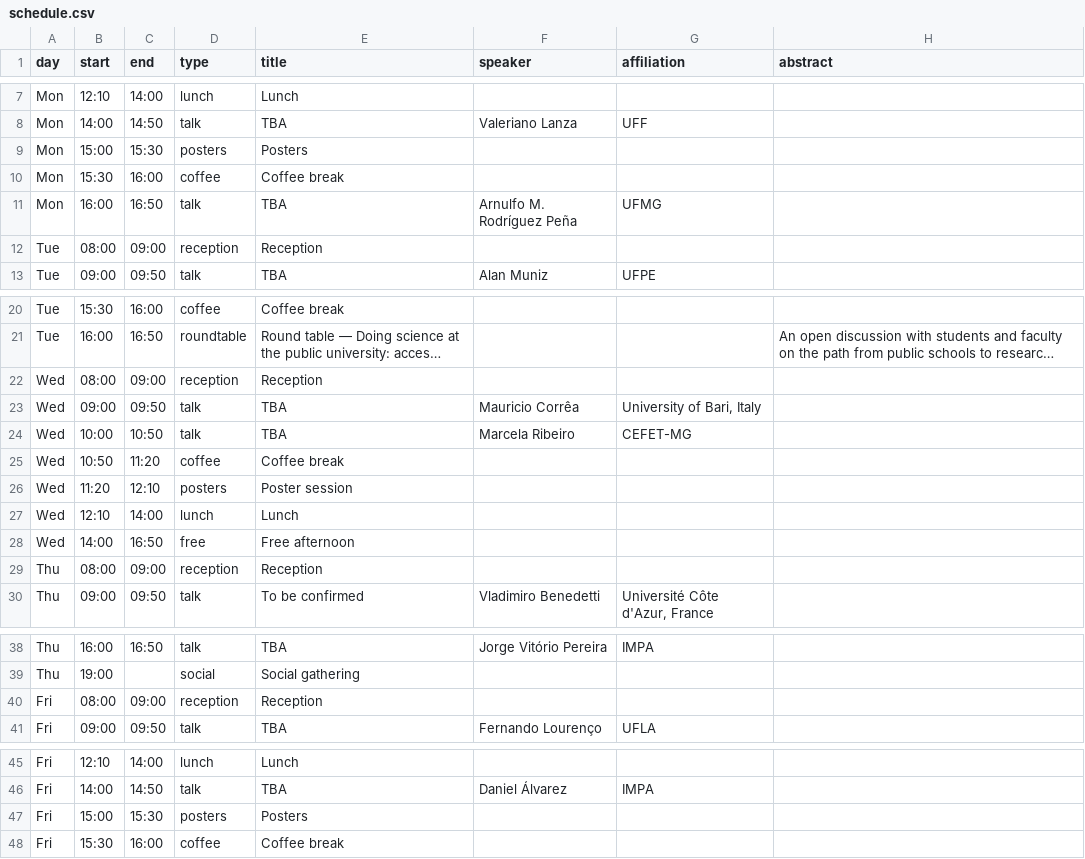
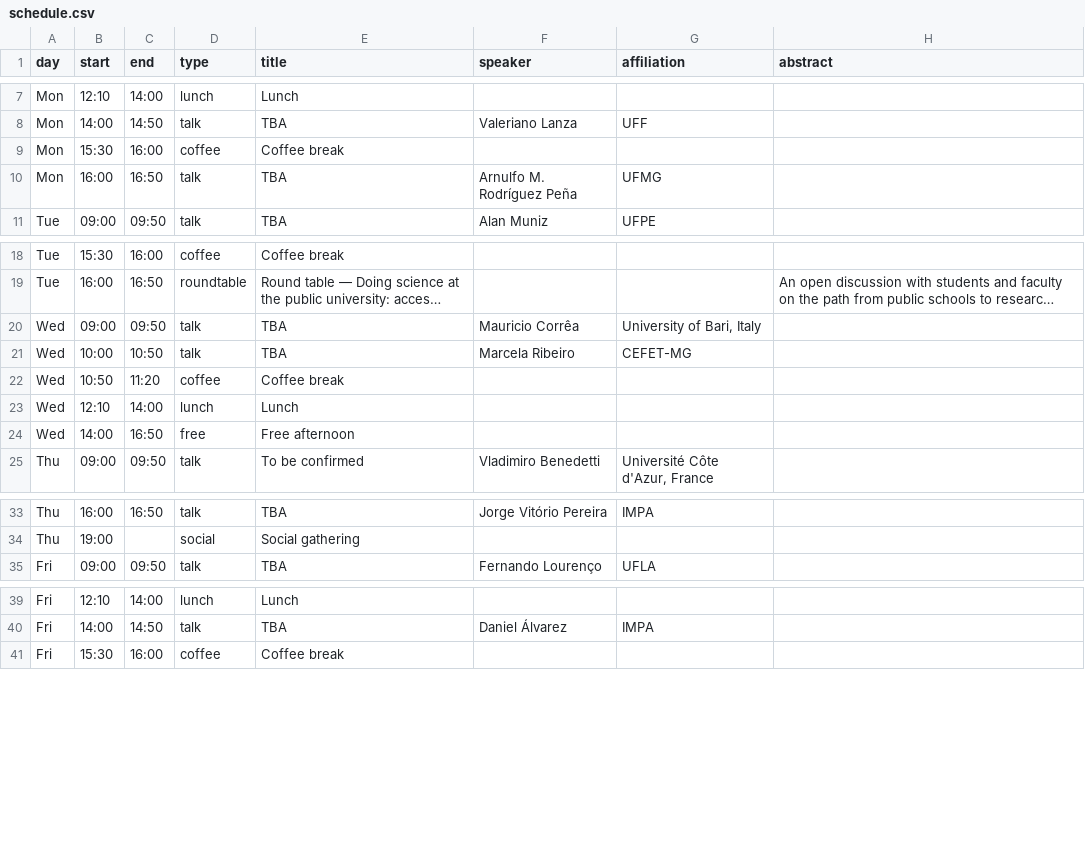
Before and after one commit to folgaufmg/folgaufmg.github.io, a CSV file: data/schedule.csv, drawn as a sheet; only a part is shown, gaps mark what is left out; long unchanged cells end in …; the diff names each change by its address in the sheet, - before the commit and + after, or states it on an @@ line.

```diff
--- a/data/schedule.csv
+++ b/data/schedule.csv
-row 9: Mon | 15:00 | 15:30 | posters | Posters
-row 12: Tue | 08:00 | 09:00 | reception | Reception
-row 22: Wed | 08:00 | 09:00 | reception | Reception
-row 26: Wed | 11:20 | 12:10 | posters | Poster session
-row 29: Thu | 08:00 | 09:00 | reception | Reception
-row 40: Fri | 08:00 | 09:00 | reception | Reception
-row 47: Fri | 15:00 | 15:30 | posters | Posters
```
Also changed, not shown: 1 other file.
